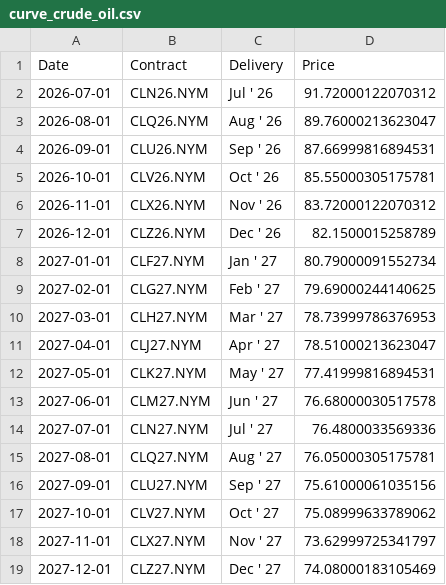
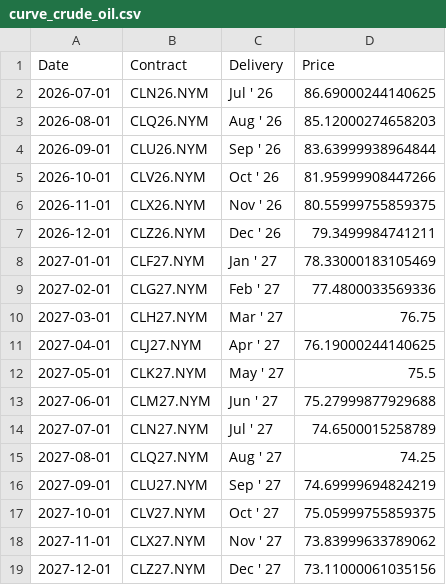
Before and after one commit to aethrixdev/cross_market_dashboard, a CSV file: data/processed/futures_curves/curve_crude_oil.csv, drawn as a sheet.

```diff
--- a/data/processed/futures_curves/curve_crude_oil.csv
+++ b/data/processed/futures_curves/curve_crude_oil.csv
@@ -1,19 +1,19 @@
 Date,Contract,Delivery,Price
-2026-07-01,CLN26.NYM,Jul ' 26,91.72000122070312
-2026-08-01,CLQ26.NYM,Aug ' 26,89.76000213623047
-2026-09-01,CLU26.NYM,Sep ' 26,87.66999816894531
-2026-10-01,CLV26.NYM,Oct ' 26,85.55000305175781
-2026-11-01,CLX26.NYM,Nov ' 26,83.72000122070312
-2026-12-01,CLZ26.NYM,Dec ' 26,82.1500015258789
-2027-01-01,CLF27.NYM,Jan ' 27,80.79000091552734
-2027-02-01,CLG27.NYM,Feb ' 27,79.69000244140625
-2027-03-01,CLH27.NYM,Mar ' 27,78.73999786376953
-2027-04-01,CLJ27.NYM,Apr ' 27,78.51000213623047
-2027-05-01,CLK27.NYM,May ' 27,77.41999816894531
-2027-06-01,CLM27.NYM,Jun ' 27,76.68000030517578
-2027-07-01,CLN27.NYM,Jul ' 27,76.4800033569336
-2027-08-01,CLQ27.NYM,Aug ' 27,76.05000305175781
-2027-09-01,CLU27.NYM,Sep ' 27,75.61000061035156
-2027-10-01,CLV27.NYM,Oct ' 27,75.08999633789062
-2027-11-01,CLX27.NYM,Nov ' 27,73.62999725341797
-2027-12-01,CLZ27.NYM,Dec ' 27,74.08000183105469
+2026-07-01,CLN26.NYM,Jul ' 26,86.69000244140625
+2026-08-01,CLQ26.NYM,Aug ' 26,85.12000274658203
+2026-09-01,CLU26.NYM,Sep ' 26,83.63999938964844
+2026-10-01,CLV26.NYM,Oct ' 26,81.95999908447266
+2026-11-01,CLX26.NYM,Nov ' 26,80.55999755859375
+2026-12-01,CLZ26.NYM,Dec ' 26,79.3499984741211
+2027-01-01,CLF27.NYM,Jan ' 27,78.33000183105469
+2027-02-01,CLG27.NYM,Feb ' 27,77.4800033569336
+2027-03-01,CLH27.NYM,Mar ' 27,76.75
+2027-04-01,CLJ27.NYM,Apr ' 27,76.19000244140625
+2027-05-01,CLK27.NYM,May ' 27,75.5
+2027-06-01,CLM27.NYM,Jun ' 27,75.27999877929688
+2027-07-01,CLN27.NYM,Jul ' 27,74.6500015258789
+2027-08-01,CLQ27.NYM,Aug ' 27,74.25
+2027-09-01,CLU27.NYM,Sep ' 27,74.69999694824219
+2027-10-01,CLV27.NYM,Oct ' 27,75.05999755859375
+2027-11-01,CLX27.NYM,Nov ' 27,73.83999633789062
+2027-12-01,CLZ27.NYM,Dec ' 27,73.11000061035156
```
Also changed, not shown: data/processed/hist_agriculture.csv, data/processed/hist_energy.csv, 23 other files.
